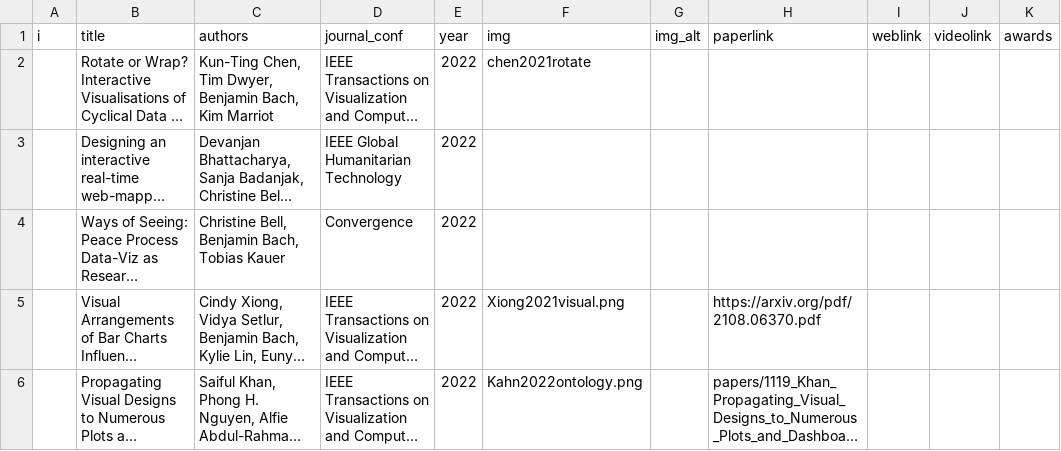
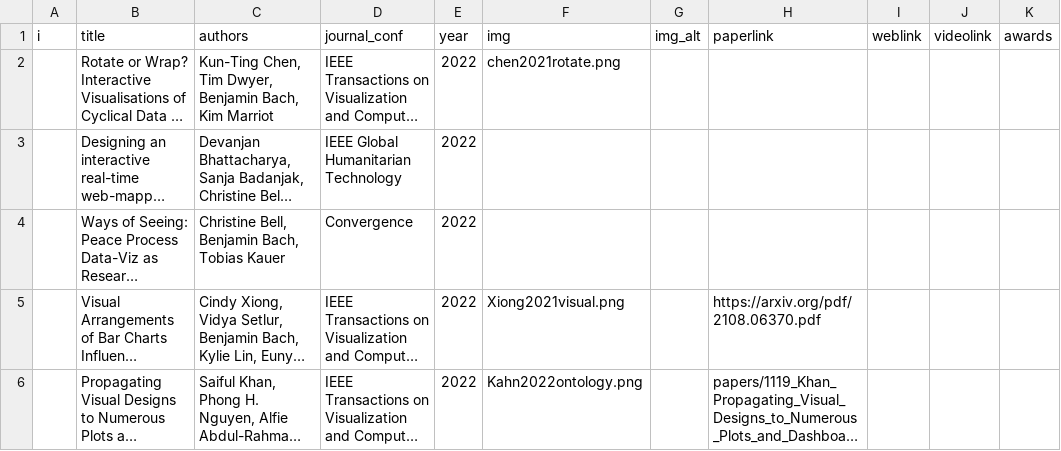
Before and after one commit to visualinteractivedata/visualinteractivedata.github.io, a CSV file: _data/publications.csv, drawn as a sheet; only a part is shown; long unchanged cells end in …; the diff names each change by its address in the sheet, - before the commit and + after, or states it on an @@ line.

Commit message:
add extension for one image

```diff
--- a/_data/publications.csv
+++ b/_data/publications.csv
-F2 (img): chen2021rotate
+F2 (img): chen2021rotate.png
```
